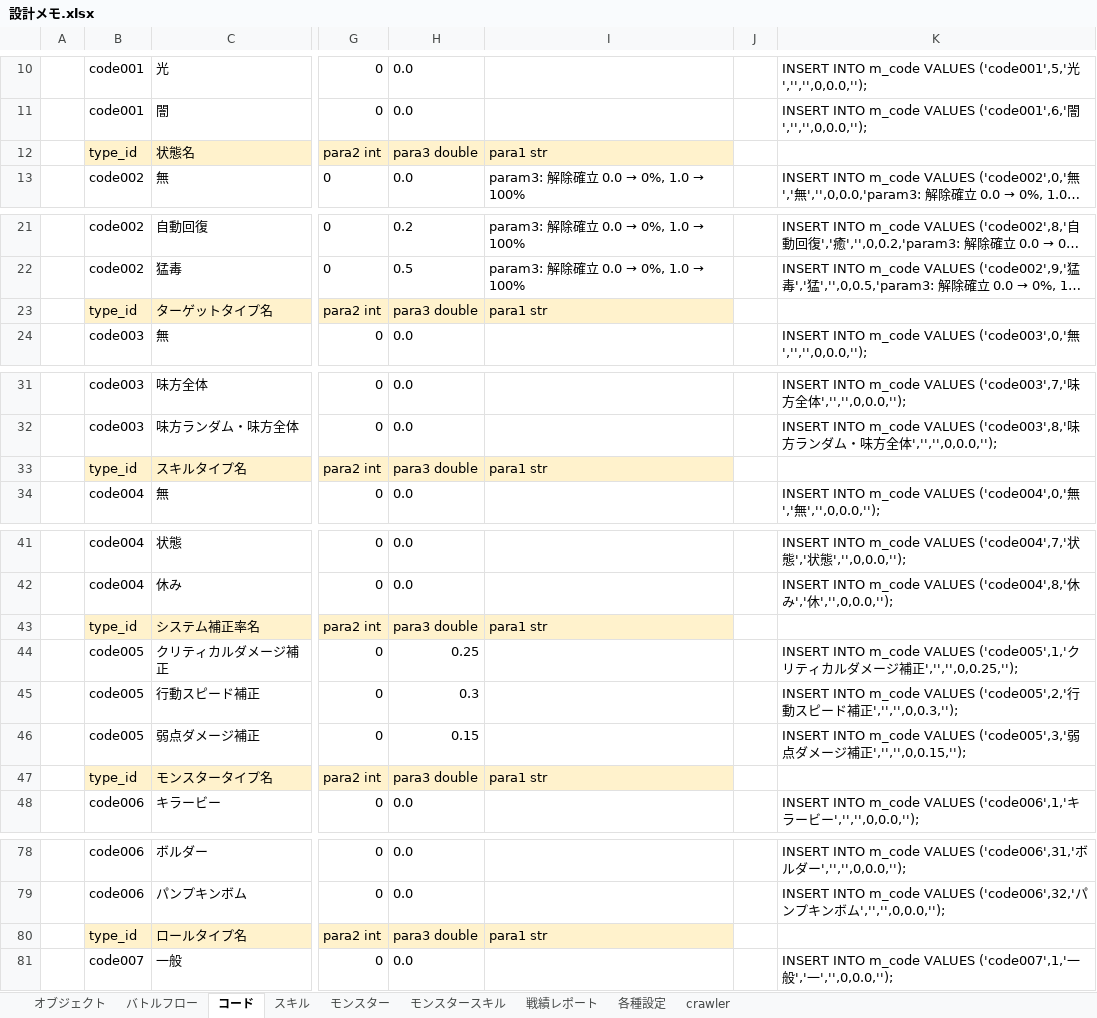
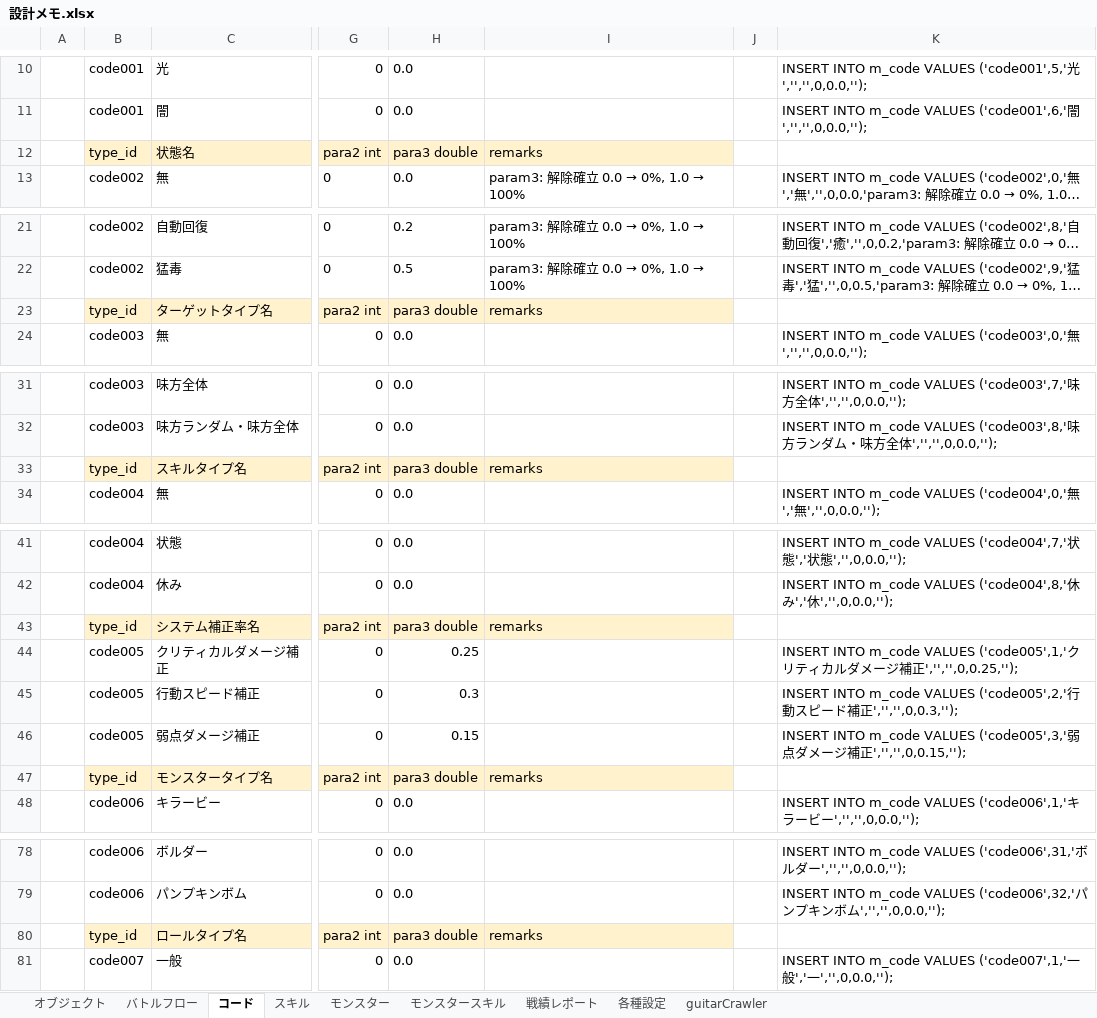
Before and after one commit to kazGear/portfolio, an Excel workbook: 設計メモ.xlsx, sheet コード, drawn as a sheet; only a part is shown, gaps mark what is left out; long unchanged cells end in …; values as stored, in another font and other column widths than the file's, no borders; the diff covers the shown part only; the diff names each change by its address in the sheet, - before the commit and + after, or states it on an @@ line.

```diff
--- a/設計メモ.xlsx (sheet コード)
+++ b/設計メモ.xlsx (sheet コード)
-sheet tab: crawler
+sheet tab: guitarCrawler
-I12: para1 str
+I12: remarks
-I23: para1 str
+I23: remarks
-I33: para1 str
+I33: remarks
-I43: para1 str
+I43: remarks
-I47: para1 str
+I47: remarks
-I80: para1 str
+I80: remarks
```
Also changed, not shown: 22 added rows, 1 removed row, 38 edited cells and cell formats elsewhere in this sheet, sheet guitarCrawler, formulas that keep their value.
